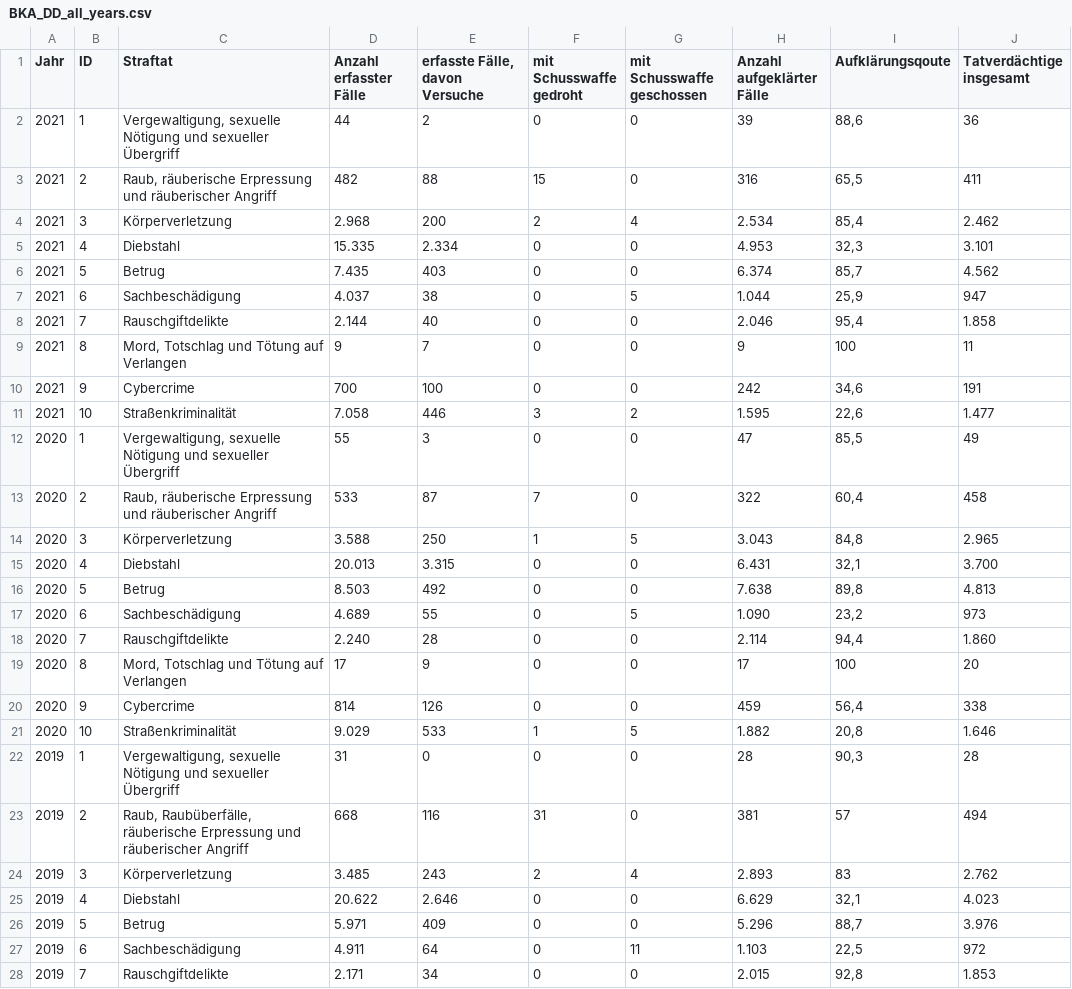
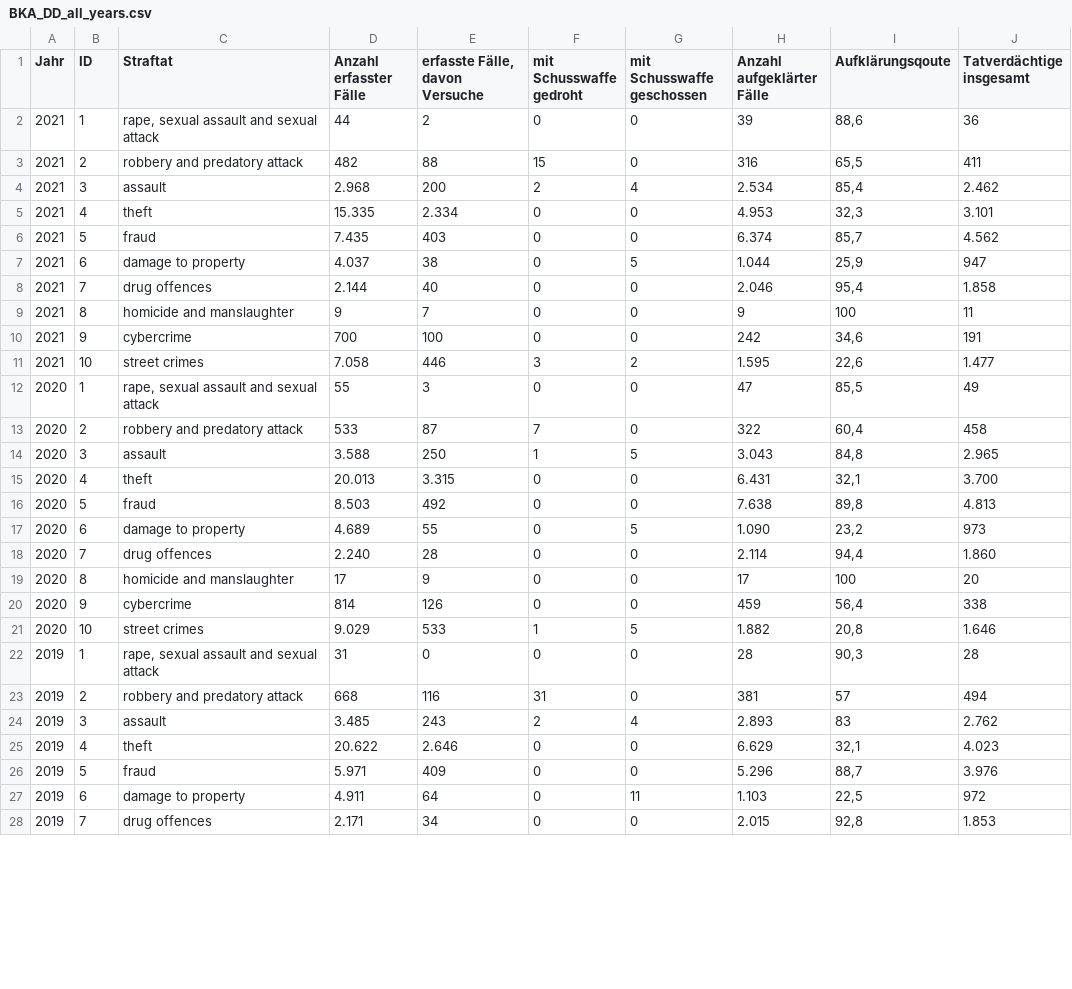
Before and after one commit to ebaustria/crime-data, a CSV file: data/BKA_DD_all_years.csv, drawn as a sheet; only a part is shown; the diff covers the shown part only; the diff names each change by its address in the sheet, - before the commit and + after, or states it on an @@ line.

Commit message:
updated csv data (english)

```diff
--- a/data/BKA_DD_all_years.csv
+++ b/data/BKA_DD_all_years.csv
-C2 (Straftat): Vergewaltigung, sexuelle Nötigung und sexueller Übergriff
+C2 (Straftat): rape, sexual assault and sexual attack
-C3 (Straftat): Raub, räuberische Erpressung und räuberischer Angriff
+C3 (Straftat): robbery and predatory attack
-C4 (Straftat): Körperverletzung
+C4 (Straftat): assault
-C5 (Straftat): Diebstahl
+C5 (Straftat): theft
-C6 (Straftat): Betrug
+C6 (Straftat): fraud
-C7 (Straftat): Sachbeschädigung
+C7 (Straftat): damage to property
-C8 (Straftat): Rauschgiftdelikte
+C8 (Straftat): drug offences
-C9 (Straftat): Mord, Totschlag und Tötung auf Verlangen
+C9 (Straftat): homicide and manslaughter
-C10 (Straftat): Cybercrime
+C10 (Straftat): cybercrime
-C11 (Straftat): Straßenkriminalität
+C11 (Straftat): street crimes
-C12 (Straftat): Vergewaltigung, sexuelle Nötigung und sexueller Übergriff
+C12 (Straftat): rape, sexual assault and sexual attack
-C13 (Straftat): Raub, räuberische Erpressung und räuberischer Angriff
+C13 (Straftat): robbery and predatory attack
-C14 (Straftat): Körperverletzung
+C14 (Straftat): assault
-C15 (Straftat): Diebstahl
+C15 (Straftat): theft
-C16 (Straftat): Betrug
+C16 (Straftat): fraud
-C17 (Straftat): Sachbeschädigung
+C17 (Straftat): damage to property
-C18 (Straftat): Rauschgiftdelikte
+C18 (Straftat): drug offences
-C19 (Straftat): Mord, Totschlag und Tötung auf Verlangen
+C19 (Straftat): homicide and manslaughter
-C20 (Straftat): Cybercrime
+C20 (Straftat): cybercrime
-C21 (Straftat): Straßenkriminalität
+C21 (Straftat): street crimes
-C22 (Straftat): Vergewaltigung, sexuelle Nötigung und sexueller Übergriff
+C22 (Straftat): rape, sexual assault and sexual attack
-C23 (Straftat): Raub, Raubüberfälle, räuberische Erpressung und räuberischer Angriff
+C23 (Straftat): robbery and predatory attack
-C24 (Straftat): Körperverletzung
+C24 (Straftat): assault
-C25 (Straftat): Diebstahl
+C25 (Straftat): theft
-C26 (Straftat): Betrug
+C26 (Straftat): fraud
-C27 (Straftat): Sachbeschädigung
+C27 (Straftat): damage to property
-C28 (Straftat): Rauschgiftdelikte
+C28 (Straftat): drug offences
```
Also changed, not shown: 42 edited cells elsewhere in this file, data/BKA_DD_2016.csv, data/BKA_DD_2017.csv, 3 other files.
